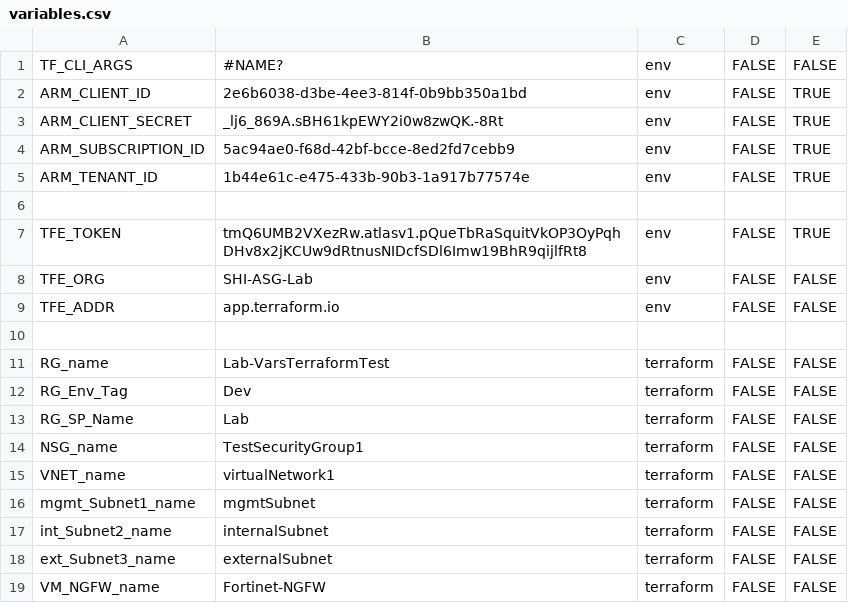
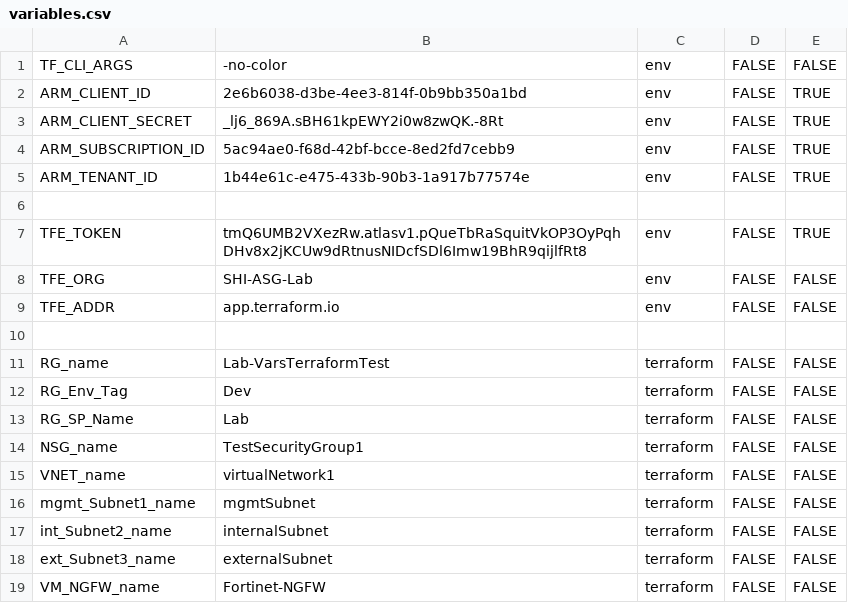
Before and after one commit to SHI-ASG-Lab/AutoTFdeploy1, a CSV file: variables.csv, drawn as a sheet.

Commit message:
Update variables.csv

```diff
--- a/variables.csv
+++ b/variables.csv
@@ -1,2 +1,2 @@
-TF_CLI_ARGS,#NAME?,env,FALSE,FALSE
+TF_CLI_ARGS,-no-color,env,FALSE,FALSE
 ARM_CLIENT_ID,2e6b6038-d3be-4ee3-814f-0b9bb350a1bd,env,FALSE,TRUE
```
